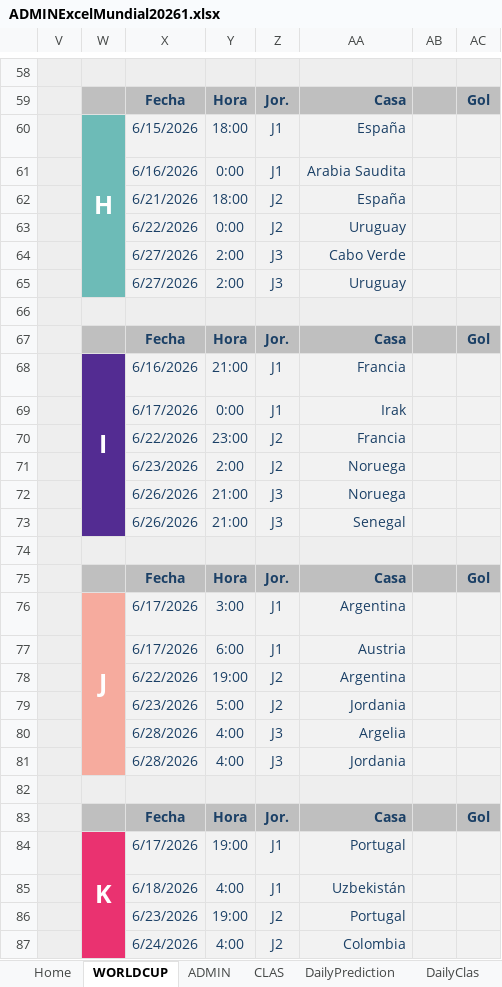
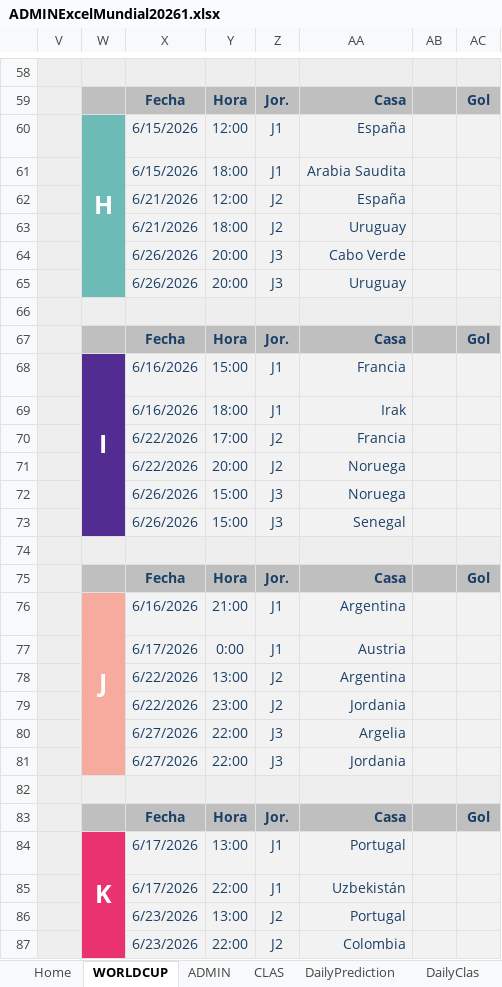
Before and after one commit to KevinPerez2701/Quiniela, an Excel workbook: ADMINExcelMundial20261.xlsx, sheet WORLDCUP, drawn as a sheet; only a part is shown, gaps mark what is left out; values as stored, in another font and other column widths than the file's, no borders; conditional formats not drawn; the diff covers the shown part only; the diff names each change by its address in the sheet, - before the commit and + after, or states it on an @@ line.

```diff
--- a/ADMINExcelMundial20261.xlsx (sheet WORLDCUP)
+++ b/ADMINExcelMundial20261.xlsx (sheet WORLDCUP)
-Y60: 18:00
+Y60: 12:00
-X61: 6/16/2026
+X61: 6/15/2026
-Y61: 0:00
+Y61: 18:00
-Y62: 18:00
+Y62: 12:00
-X63: 6/22/2026
+X63: 6/21/2026
-Y63: 0:00
+Y63: 18:00
-X64:X65: 6/27/2026
+X64:X65: 6/26/2026
-Y64:Y65: 2:00
+Y64:Y65: 20:00
-Y68: 21:00
+Y68: 15:00
-X69: 6/17/2026
+X69: 6/16/2026
-Y69: 0:00
+Y69: 18:00
-Y70: 23:00
+Y70: 17:00
-X71: 6/23/2026
+X71: 6/22/2026
-Y71: 2:00
+Y71: 20:00
-Y72:Y73: 21:00
+Y72:Y73: 15:00
-X76: 6/17/2026
+X76: 6/16/2026
-Y76: 3:00
+Y76: 21:00
-Y77: 6:00
+Y77: 0:00
-Y78: 19:00
+Y78: 13:00
-X79: 6/23/2026
+X79: 6/22/2026
-Y79: 5:00
+Y79: 23:00
-X80:X81: 6/28/2026
+X80:X81: 6/27/2026
-Y80:Y81: 4:00
+Y80:Y81: 22:00
-Y84: 19:00
+Y84: 13:00
-X85: 6/18/2026
+X85: 6/17/2026
-Y85: 4:00
+Y85: 22:00
-Y86: 19:00
+Y86: 13:00
-X87: 6/24/2026
+X87: 6/23/2026
-Y87: 4:00
+Y87: 22:00
```
Also changed, not shown: 120 edited cells elsewhere in this sheet, sheet DailyClas, sheet DailyPrediction, sheet Stats, sheet Home, sheet CLAS, hidden cells, charts or pictures.
